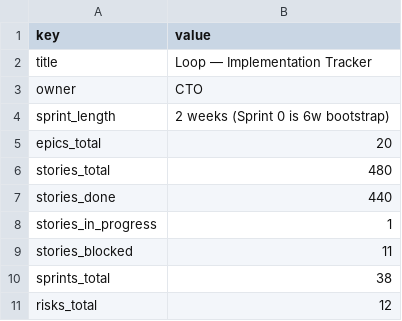
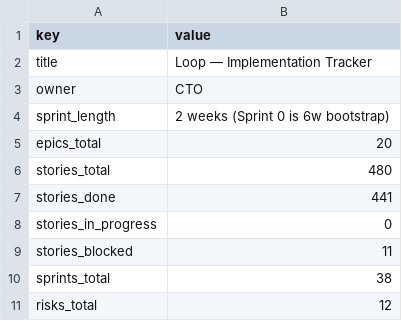
Before and after one commit to kwameasare/loop, a CSV file: loop_implementation/tracker/csv/overview.csv, drawn as a sheet.

```diff
--- a/loop_implementation/tracker/csv/overview.csv
+++ b/loop_implementation/tracker/csv/overview.csv
@@ -6,4 +6,4 @@ epics_total,20
 stories_total,480
-stories_done,440
-stories_in_progress,1
+stories_done,441
+stories_in_progress,0
 stories_blocked,11
```
Also changed, not shown: loop_implementation/tracker/csv/stories.csv, 3 other files.
